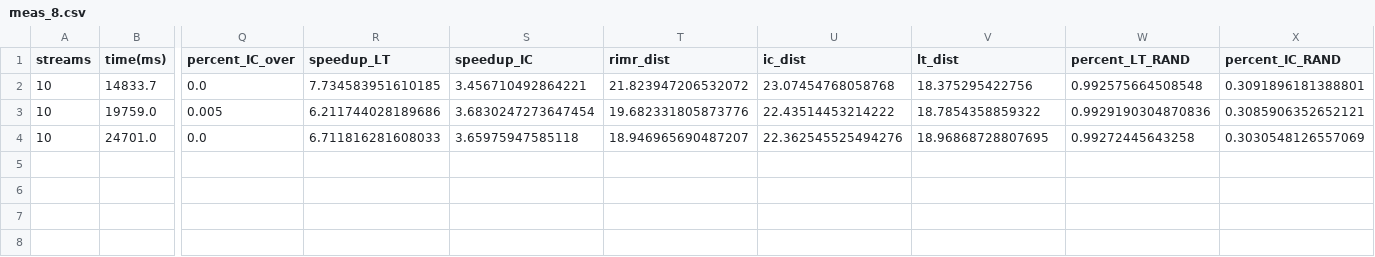
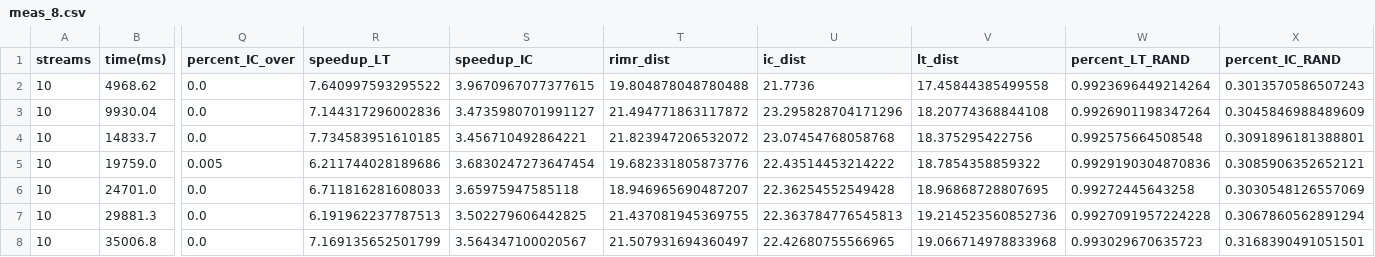
Before and after one commit to jvap2/InfluenceMax_Talladega, a CSV file: RIM_data/amazon/meas_8.csv, drawn as a sheet; only a part is shown, gaps mark what is left out; addresses are those after the commit; rows hold the shown columns only; the diff names each change by its address in the sheet, - before the commit and + after, or states it on an @@ line.

```diff
--- a/RIM_data/amazon/meas_8.csv
+++ b/RIM_data/amazon/meas_8.csv
+row 2: 10 | 4968.62 | 0.0 | 7.640997593295522 | 3.9670967077377615 | 19.804878048780488 | 21.7736 | 17.45844385499558 | 0.9923696449214264 | 0.3013570586507243
+row 3: 10 | 9930.04 | 0.0 | 7.144317296002836 | 3.4735980701991127 | 21.494771863117872 | 23.295828704171296 | 18.20774368844108 | 0.9926901198347264 | 0.3045846988489609
-U6 (ic_dist): 22.362545525494276
+U6 (ic_dist): 22.36254552549428
+row 7: 10 | 29881.3 | 0.0 | 6.191962237787513 | 3.502279606442825 | 21.437081945369755 | 22.363784776545813 | 19.214523560852736 | 0.9927091957224228 | 0.3067860562891294
+row 8: 10 | 35006.8 | 0.0 | 7.169135652501799 | 3.564347100020567 | 21.507931694360497 | 22.42680755566965 | 19.066714978833968 | 0.993029670635723 | 0.3168390491051501
```
Also changed, not shown: RIM_res/curip_amazon_IC.csv, RIM_res/curip_amazon_LT.csv, 24 other files.
